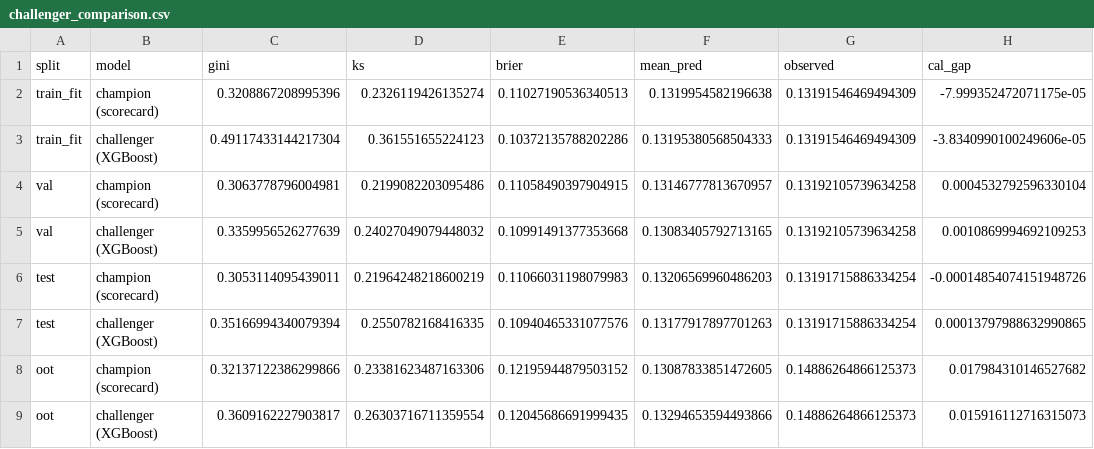
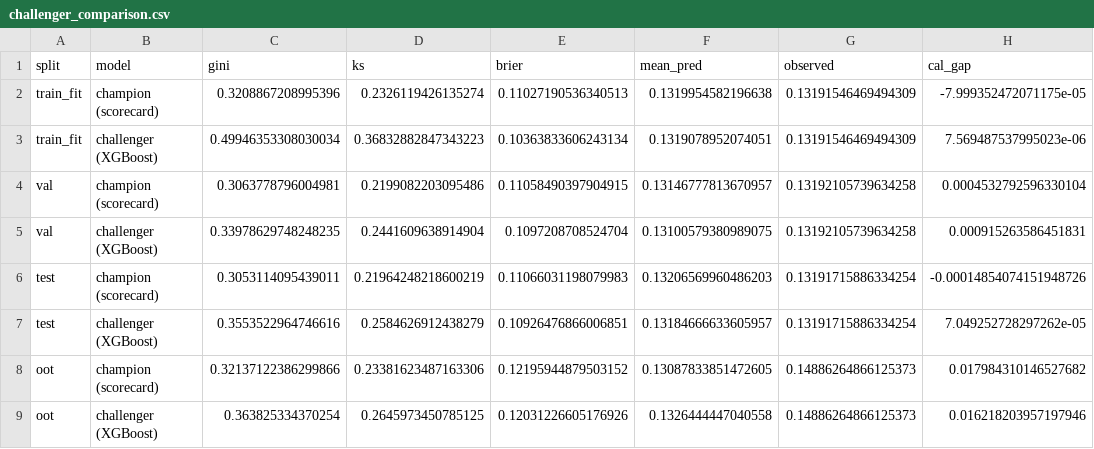
Before and after one commit to ank018/credit-risk-scorecard, a CSV file: reports/challenger_comparison.csv, drawn as a sheet.

Commit message:
Tuning: +0.0029 OOT Gini over hand-set; challenger lift 0.0425, tuning vs feature-eng comparison

```diff
--- a/reports/challenger_comparison.csv
+++ b/reports/challenger_comparison.csv
@@ -2,8 +2,8 @@ split,model,gini,ks,brier,mean_pred,observed,cal_gap
 train_fit,champion (scorecard),0.3208867208995396,0.2326119426135274,0.11027190536340513,0.1319954582196638,0.13191546469494309,-7.999352472071175e-05
-train_fit,challenger (XGBoost),0.49117433144217304,0.361551655224123,0.10372135788202286,0.13195380568504333,0.13191546469494309,-3.8340990100249606e-05
+train_fit,challenger (XGBoost),0.49946353308030034,0.36832882847343223,0.10363833606243134,0.1319078952074051,0.13191546469494309,7.569487537995023e-06
 val,champion (scorecard),0.3063778796004981,0.2199082203095486,0.11058490397904915,0.13146777813670957,0.13192105739634258,0.0004532792596330104
-val,challenger (XGBoost),0.3359956526277639,0.24027049079448032,0.10991491377353668,0.13083405792713165,0.13192105739634258,0.0010869994692109253
+val,challenger (XGBoost),0.33978629748248235,0.2441609638914904,0.1097208708524704,0.13100579380989075,0.13192105739634258,0.000915263586451831
 test,champion (scorecard),0.3053114095439011,0.21964248218600219,0.11066031198079983,0.13206569960486203,0.13191715886334254,-0.00014854074151948726
-test,challenger (XGBoost),0.35166994340079394,0.2550782168416335,0.10940465331077576,0.13177917897701263,0.13191715886334254,0.00013797988632990865
+test,challenger (XGBoost),0.3553522964746616,0.2584626912438279,0.10926476866006851,0.13184666633605957,0.13191715886334254,7.049252728297262e-05
 oot,champion (scorecard),0.32137122386299866,0.23381623487163306,0.12195944879503152,0.13087833851472605,0.14886264866125373,0.017984310146527682
-oot,challenger (XGBoost),0.3609162227903817,0.26303716711359554,0.12045686691999435,0.13294653594493866,0.14886264866125373,0.015916112716315073
+oot,challenger (XGBoost),0.363825334370254,0.2645973450785125,0.12031226605176926,0.1326444447040558,0.14886264866125373,0.016218203957197946
```
Also changed, not shown: reports/ablation.csv, reports/shap_importance.csv, 8 other files.
